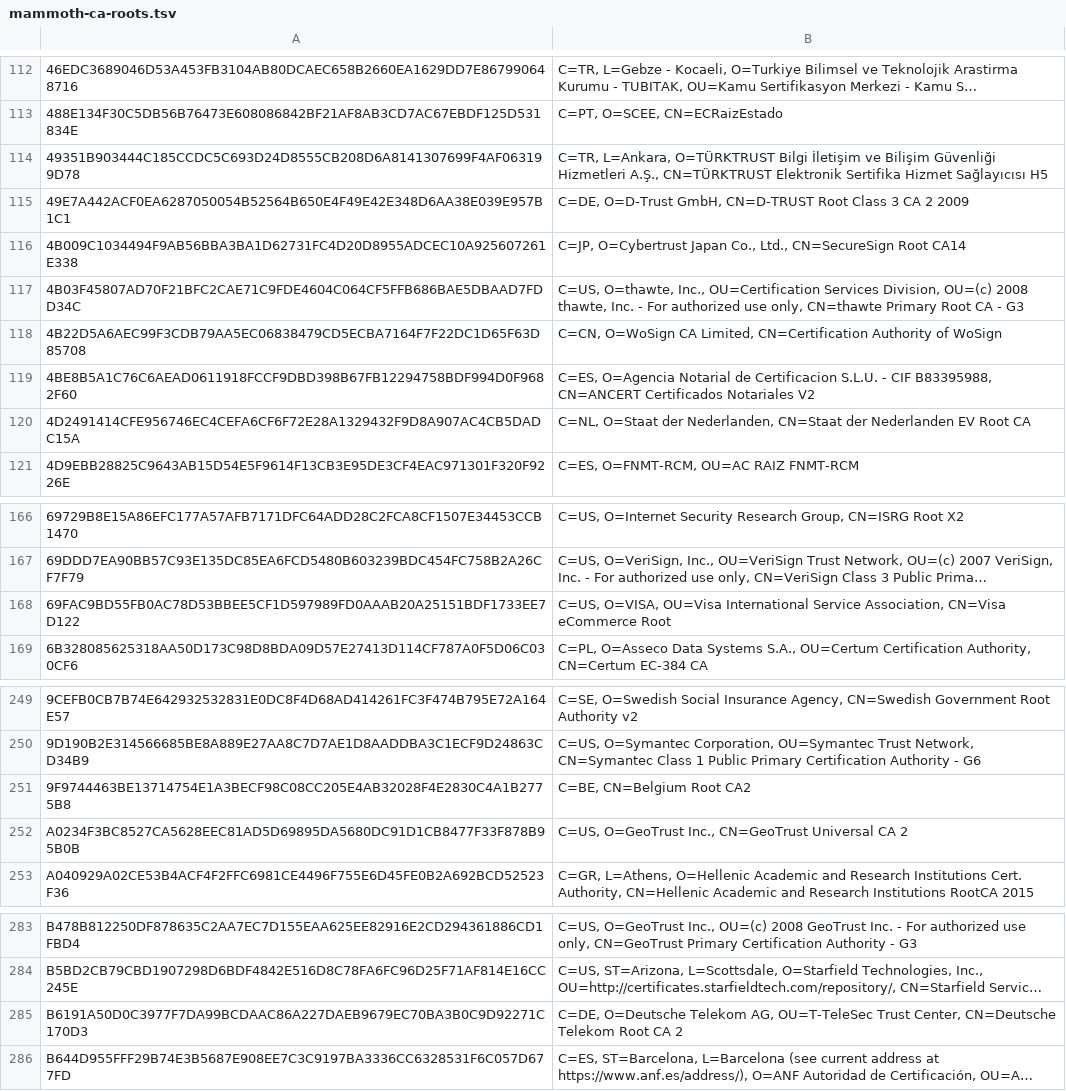
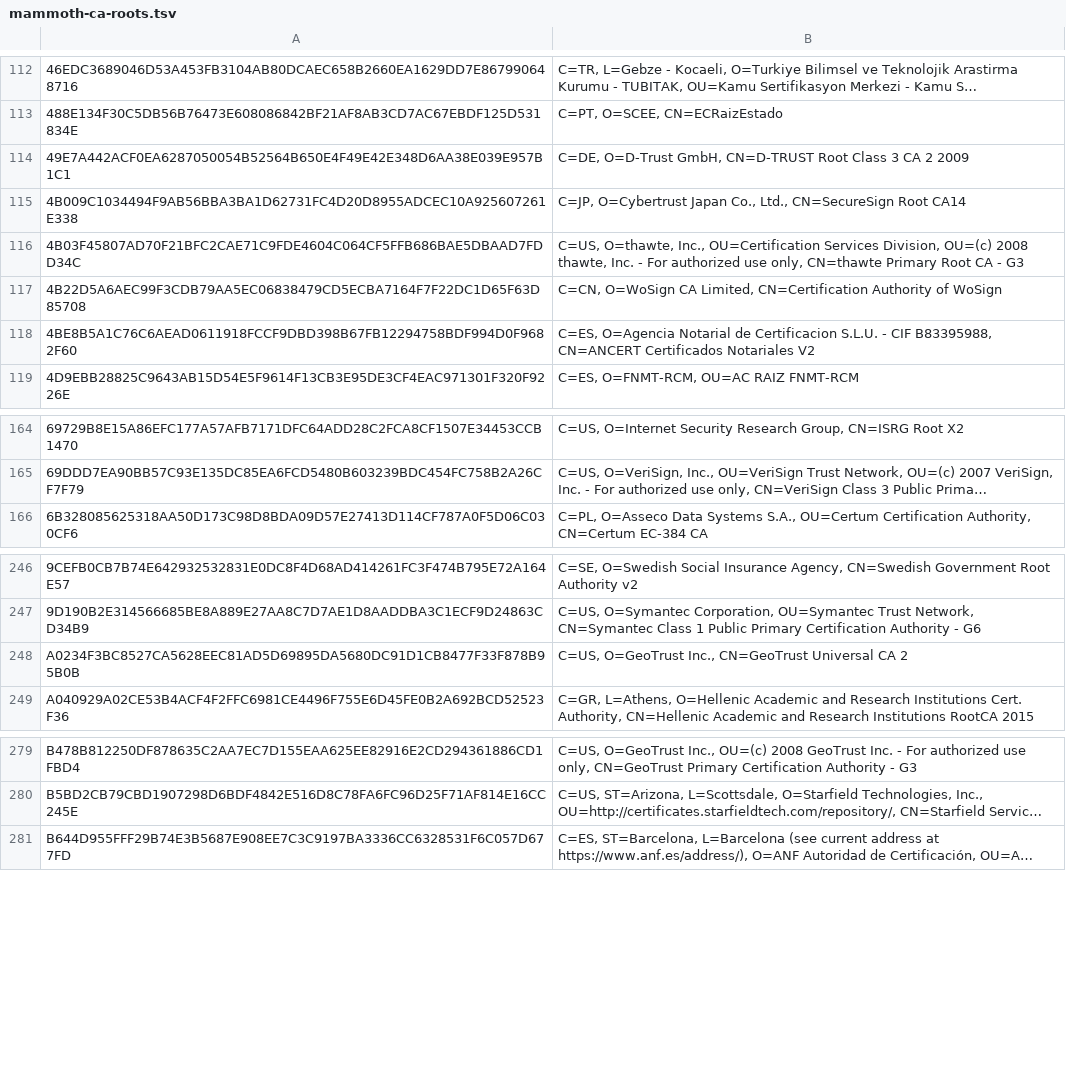
Before and after one commit to sectigo/CTLogs-AcceptedRoots, a TSV file: tsv/mammoth-ca-roots.tsv, drawn as a sheet; only a part is shown, gaps mark what is left out; long unchanged cells end in …; the diff names each change by its address in the sheet, - before the commit and + after, or states it on an @@ line.

```diff
--- a/tsv/mammoth-ca-roots.tsv
+++ b/tsv/mammoth-ca-roots.tsv
-row 114: 49351B903444C185CCDC5C693D24D8555CB208D6A8141307699F4AF063199D78 | C=TR, L=Ankara, O=TÜRKTRUST Bilgi İletişim ve Bilişim Güvenliği Hizmetleri A.Ş., CN=TÜRKTRUST Elektronik Sertifika Hizmet Sağlayıcısı H5
-row 120: 4D2491414CFE956746EC4CEFA6CF6F72E28A1329432F9D8A907AC4CB5DADC15A | C=NL, O=Staat der Nederlanden, CN=Staat der Nederlanden EV Root CA
-row 168: 69FAC9BD55FB0AC78D53BBEE5CF1D597989FD0AAAB20A25151BDF1733EE7D122 | C=US, O=VISA, OU=Visa International Service Association, CN=Visa eCommerce Root
-row 251: 9F9744463BE13714754E1A3BECF98C08CC205E4AB32028F4E2830C4A1B2775B8 | C=BE, CN=Belgium Root CA2
-row 285: B6191A50D0C3977F7DA99BCDAAC86A227DAEB9679EC70BA3B0C9D92271C170D3 | C=DE, O=Deutsche Telekom AG, OU=T-TeleSec Trust Center, CN=Deutsche Telekom Root CA 2
```
Also changed, not shown: tsv/dodo-ca-roots.tsv, tsv/sabre-ca-roots.tsv, 3 other files.
